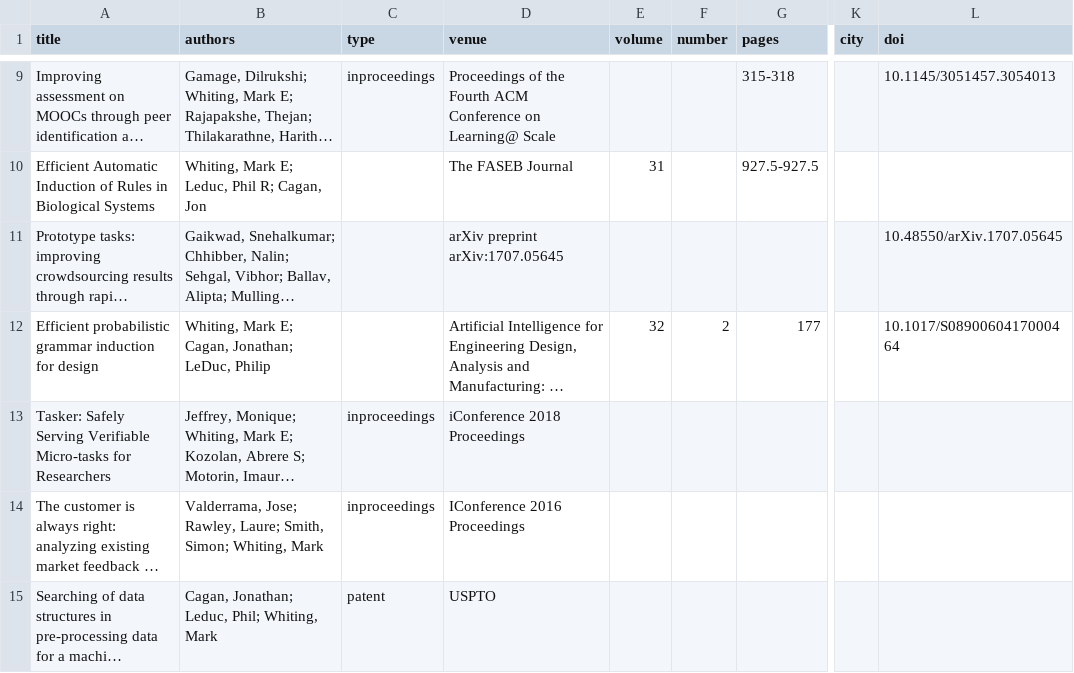
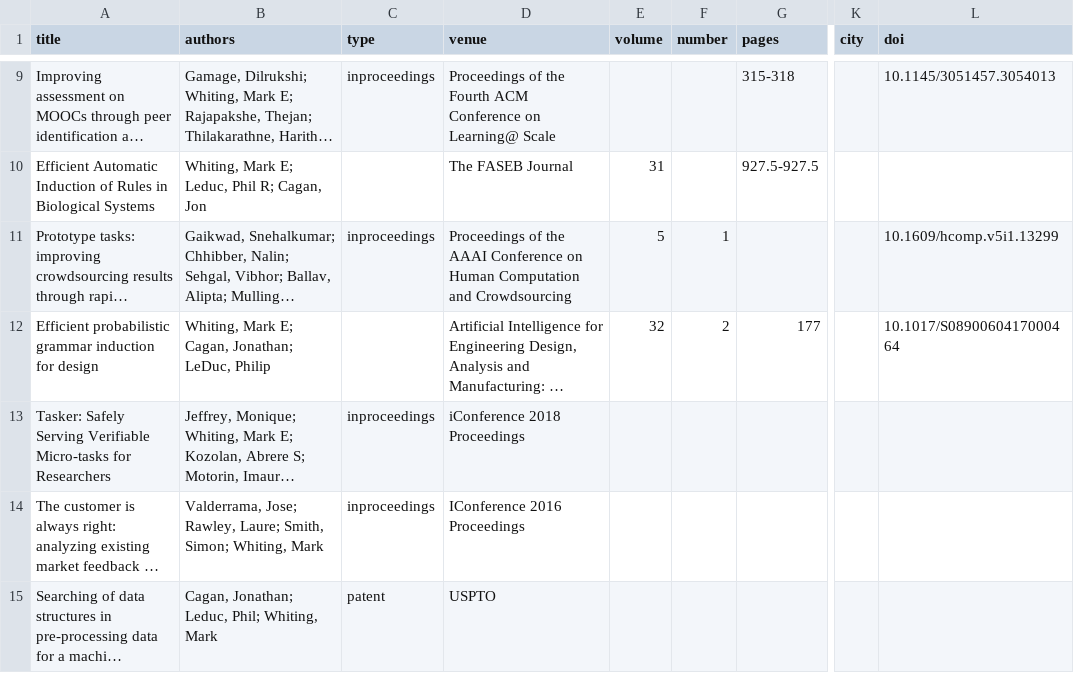
Before and after one commit to markwhiting/Whiting.me, a CSV file: _data/publications.csv, drawn as a sheet; only a part is shown, gaps mark what is left out; long unchanged cells end in …; the diff names each change by its address in the sheet, - before the commit and + after, or states it on an @@ line.

```diff
--- a/_data/publications.csv
+++ b/_data/publications.csv
-C11 (type): (empty)
+C11 (type): inproceedings
-D11 (venue): arXiv preprint arXiv:1707.05645
+D11 (venue): Proceedings of the AAAI Conference on Human Computation and Crowdsourcing
-E11 (volume): (empty)
+E11 (volume): 5
-F11 (number): (empty)
+F11 (number): 1
-L11 (doi): 10.48550/arXiv.1707.05645
+L11 (doi): 10.1609/hcomp.v5i1.13299
```
